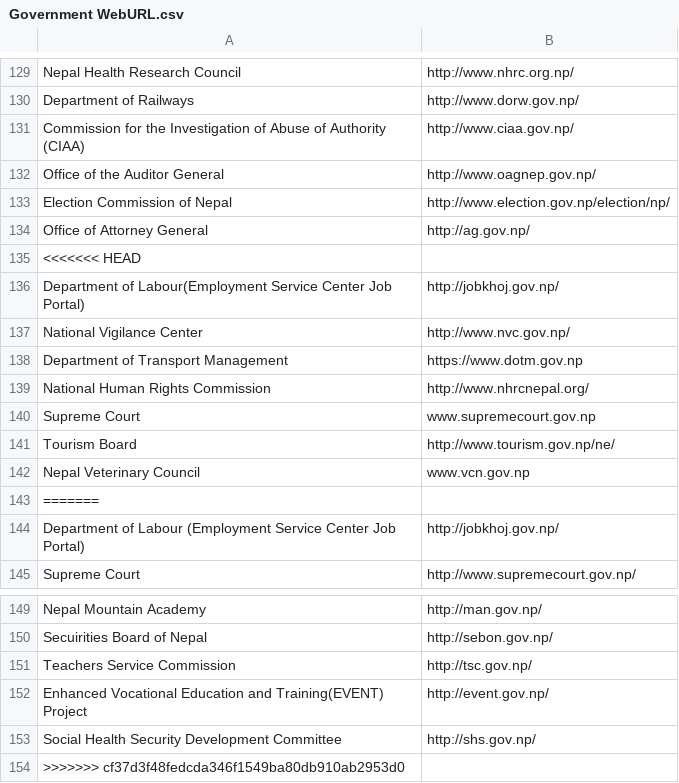
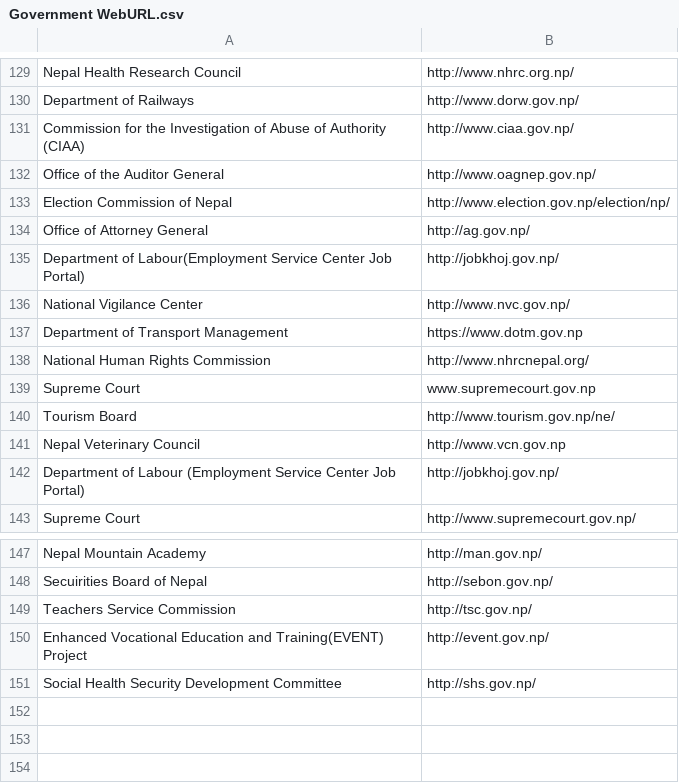
Before and after one commit to nikeshbalami/gov-webURL, a CSV file: Government WebURL.csv, drawn as a sheet; only a part is shown, gaps mark what is left out.

Commit message:
clean and sorted

```diff
--- a/Government WebURL.csv
+++ b/Government WebURL.csv
@@ -134,3 +134,2 @@ Election Commission of Nepal, http://www.election.gov.np/election/np/
 Office of Attorney General, http://ag.gov.np/
-<<<<<<< HEAD
 Department of Labour(Employment Service Center Job Portal),http://jobkhoj.gov.np/
@@ -141,4 +140,3 @@ Supreme Court,www.supremecourt.gov.np
 Tourism Board,http://www.tourism.gov.np/ne/
-Nepal Veterinary Council,www.vcn.gov.np
-=======
+Nepal Veterinary Council,http://www.vcn.gov.np
 Department of Labour (Employment Service Center Job Portal), http://jobkhoj.gov.np/
@@ -153,2 +151 @@ Enhanced Vocational Education and Training(EVENT) Project,http://event.gov.np/
 Social Health Security Development Committee,http://shs.gov.np/
->>>>>>> cf37d3f48fedcda346f1549ba80db910ab2953d0
```
